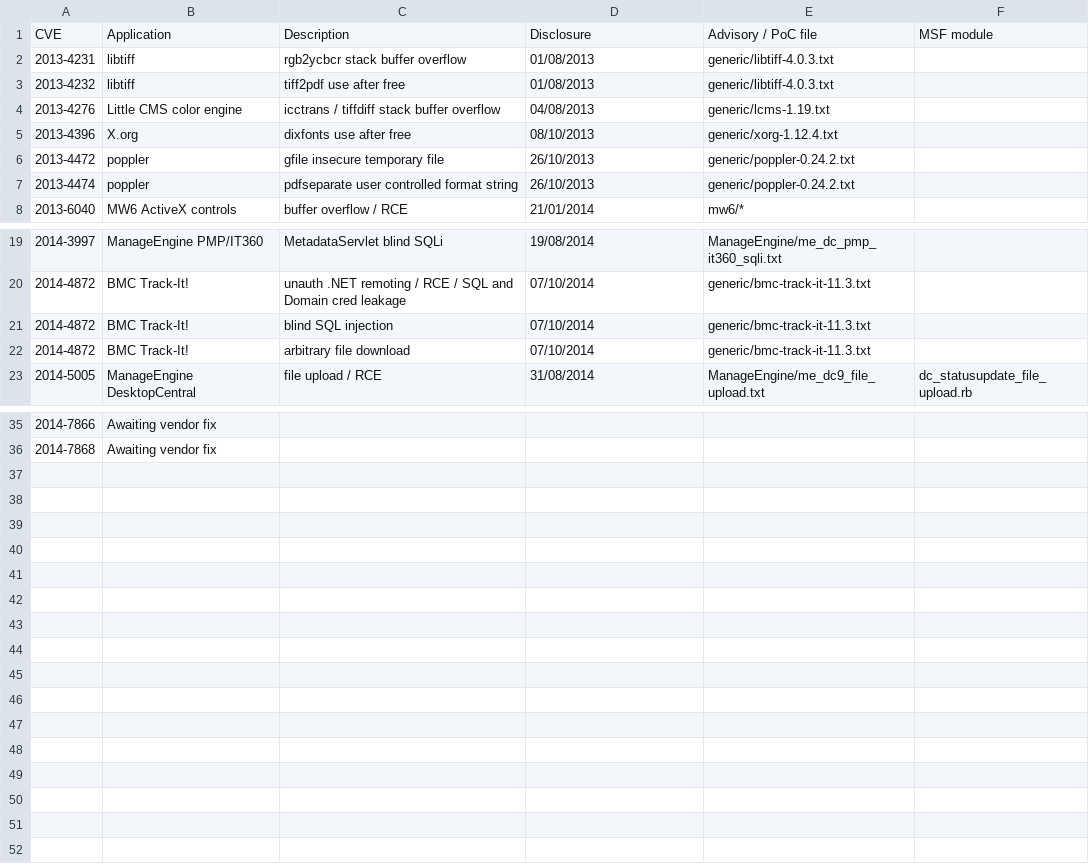
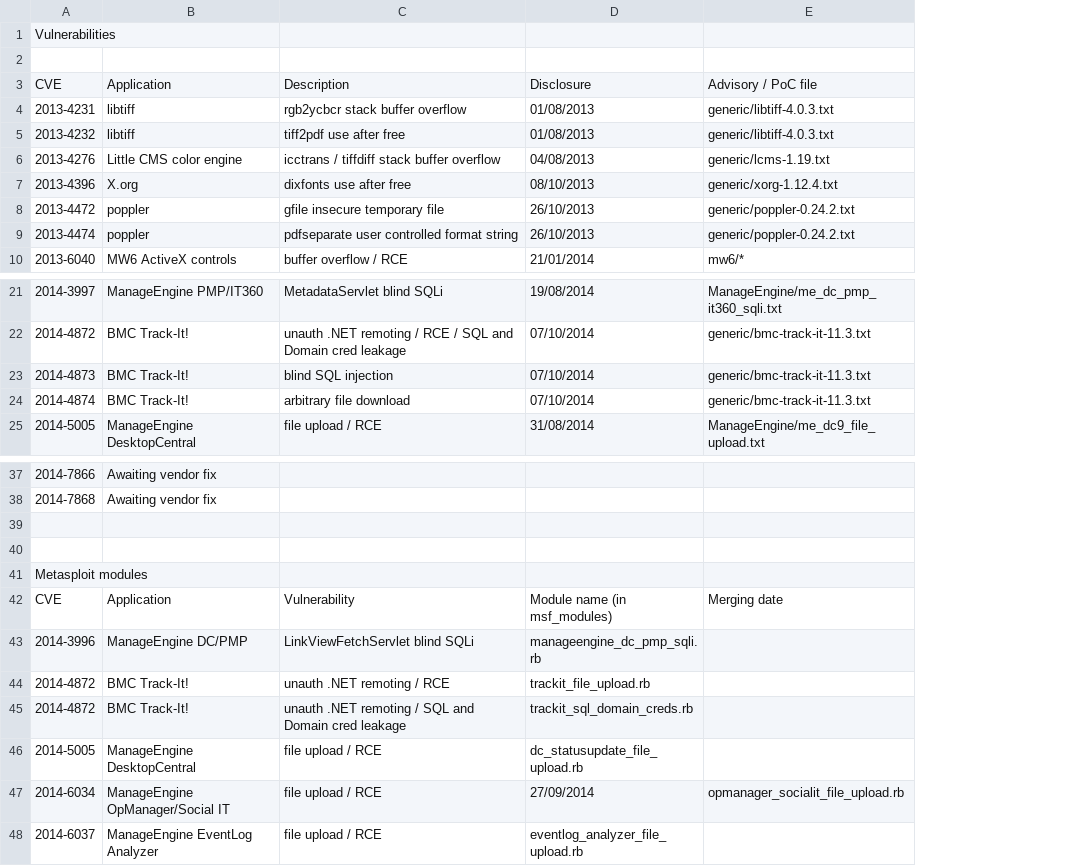
Before and after one commit to pedrib/PoC, a CSV file: CVEs.csv, drawn as a sheet; only a part is shown, gaps mark what is left out; removed rows and columns are numbered as before the commit, all else as after; the diff names each change by its address in the sheet, - before the commit and + after, or states it on an @@ line.

Commit message:
add trackit module 1 and update CVEs

```diff
--- a/CVEs.csv
+++ b/CVEs.csv
-column F, row 1: MSF module; row 23: dc_statusupdate_file_upload.rb
+row 1: Vulnerabilities
+row 2: (empty)
-A23: 2014-4872
+A23: 2014-4873
-A24: 2014-4872
+A24: 2014-4874
+row 39: (empty)
+row 40: (empty)
+row 41: Metasploit modules
+row 42: CVE | Application | Vulnerability | Module name (in msf_modules) | Merging date
+row 43: 2014-3996 | ManageEngine DC/PMP | LinkViewFetchServlet blind SQLi | manageengine_dc_pmp_sqli.rb
+row 44: 2014-4872 | BMC Track-It! | unauth .NET remoting / RCE | trackit_file_upload.rb
+row 45: 2014-4872 | BMC Track-It! | unauth .NET remoting / SQL and Domain cred leakage | trackit_sql_domain_creds.rb
+row 46: 2014-5005 | ManageEngine DesktopCentral | file upload / RCE | dc_statusupdate_file_upload.rb
+row 47: 2014-6034 | ManageEngine OpManager/Social IT | file upload / RCE | 27/09/2014 | opmanager_socialit_file_upload.rb
+row 48: 2014-6037 | ManageEngine EventLog Analyzer | file upload / RCE | eventlog_analyzer_file_upload.rb
```
Also changed, not shown: 1 other file.
